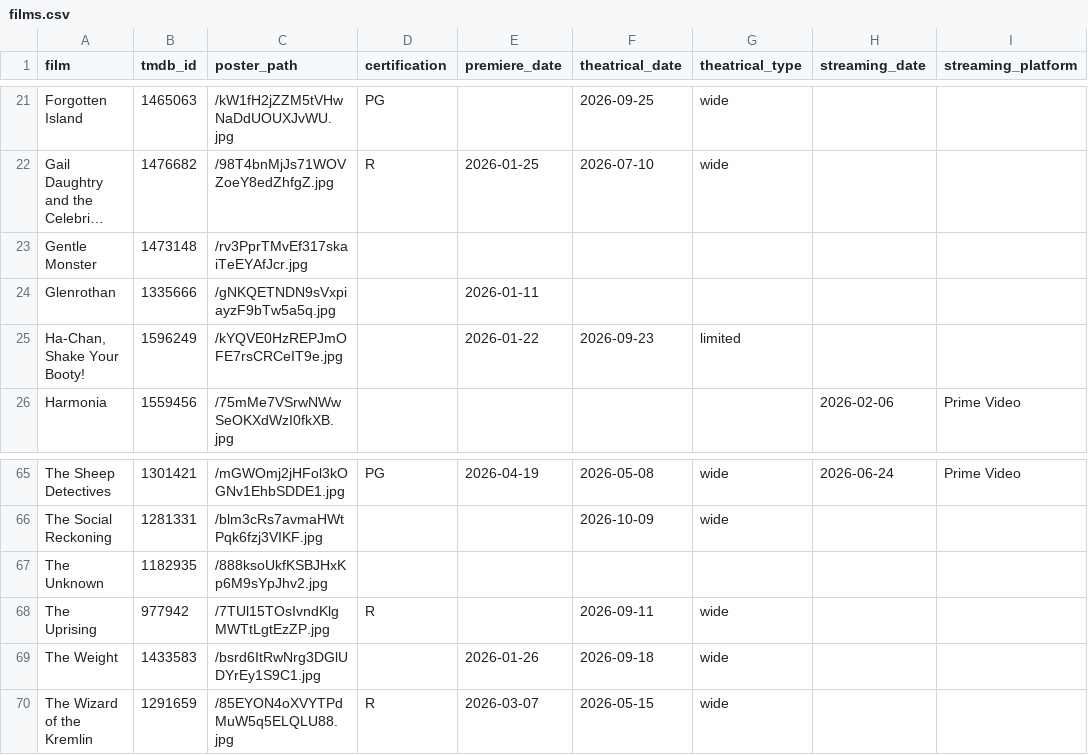
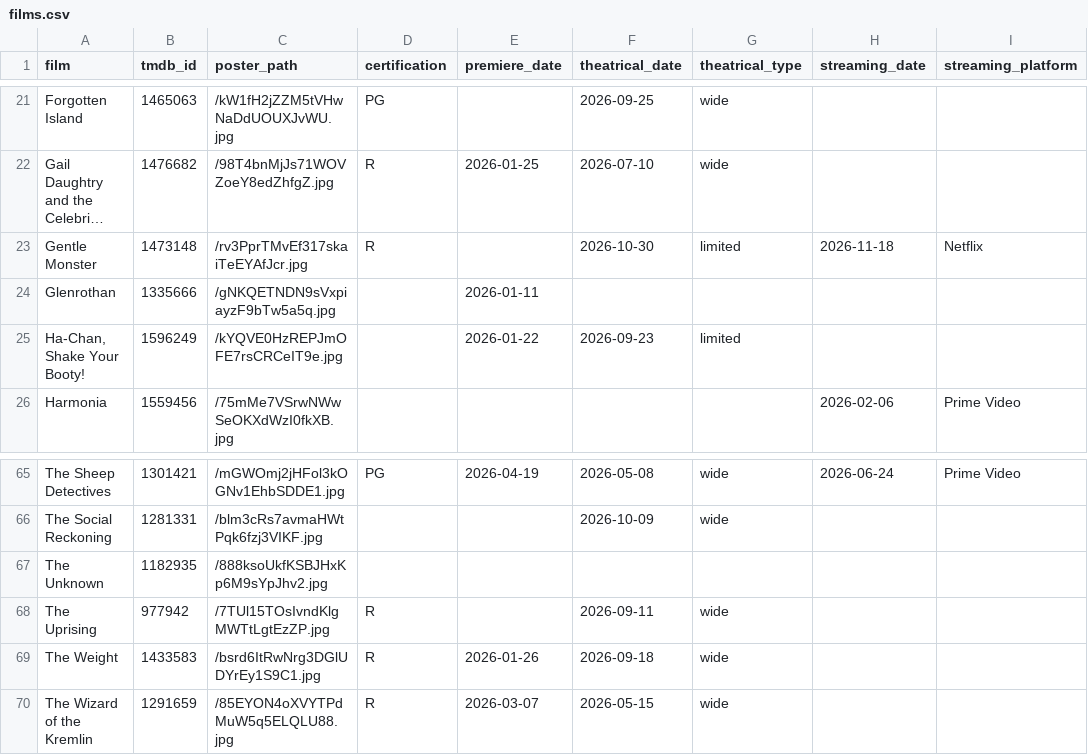
Before and after one commit to mattheuscolyn/oscars-dashboard, a CSV file: data/films.csv, drawn as a sheet; only a part is shown, gaps mark what is left out; long unchanged cells end in …; the diff names each change by its address in the sheet, - before the commit and + after, or states it on an @@ line.

```diff
--- a/data/films.csv
+++ b/data/films.csv
-D23 (certification): (empty)
+D23 (certification): R
-F23 (theatrical_date): (empty)
+F23 (theatrical_date): 2026-10-30
-G23 (theatrical_type): (empty)
+G23 (theatrical_type): limited
-H23 (streaming_date): (empty)
+H23 (streaming_date): 2026-11-18
-I23 (streaming_platform): (empty)
+I23 (streaming_platform): Netflix
-D69 (certification): (empty)
+D69 (certification): R
```
Also changed, not shown: data/missing_films.csv, 1 other file.
